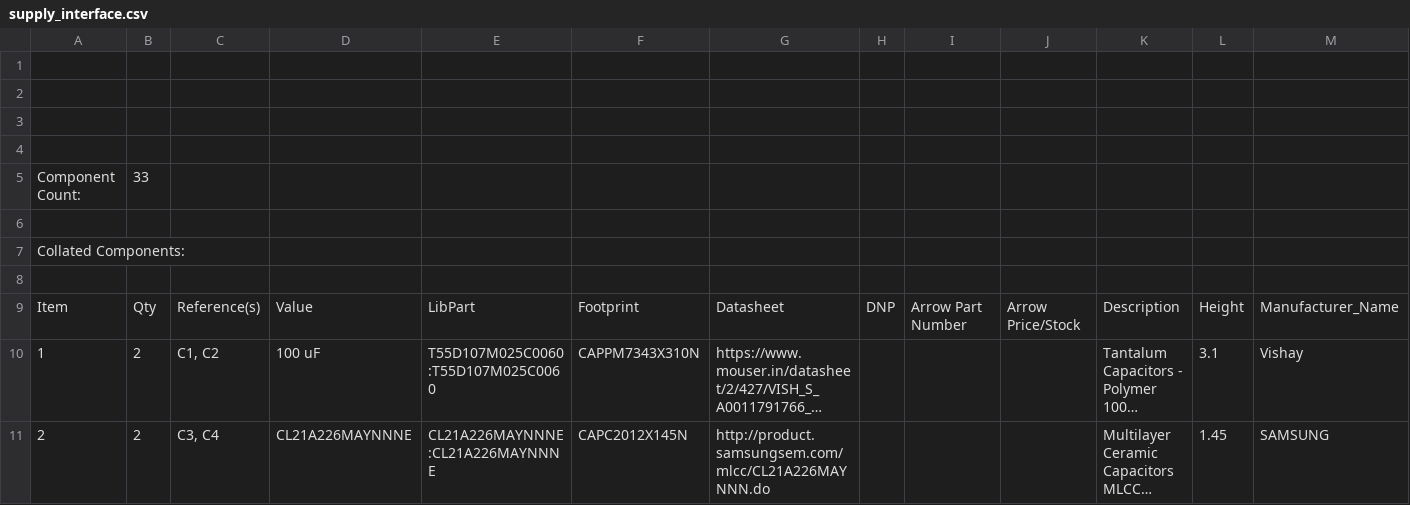
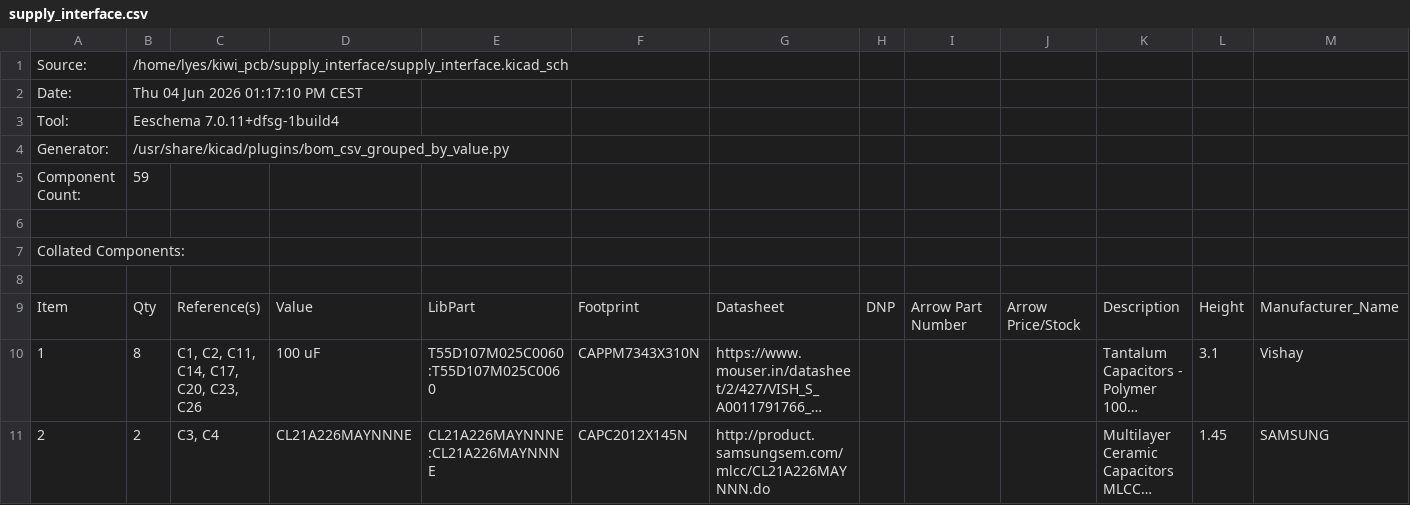
Before and after one commit to Veriqloud/kiwi_pcb, a CSV file: supply_interface/supply_interface.csv, drawn as a sheet; only a part is shown; long unchanged cells end in …; rows hold the shown columns only; the diff covers the shown part only; the diff names each change by its address in the sheet, - before the commit and + after, or states it on an @@ line.

```diff
--- a/supply_interface/supply_interface.csv
+++ b/supply_interface/supply_interface.csv
-row 1: (empty)
+row 1: Source: | /home/lyes/kiwi_pcb/supply_interface/supply_interface.kicad_sch
-row 2: (empty)
+row 2: Date: | Thu 04 Jun 2026 01:17:10 PM CEST
-row 3: (empty)
+row 3: Tool: | Eeschema 7.0.11+dfsg-1build4
-row 4: (empty)
+row 4: Generator: | /usr/share/kicad/plugins/bom_csv_grouped_by_value.py
-B5: 33
+B5: 59
-B10: 2
+B10: 8
-C10: C1, C2
+C10: C1, C2, C11, C14, C17, C20, C23, C26
```
Also changed, not shown: 7 added rows, 2 removed rows, 33 edited cells and row numbers in column A elsewhere in this file, 45 other files.
